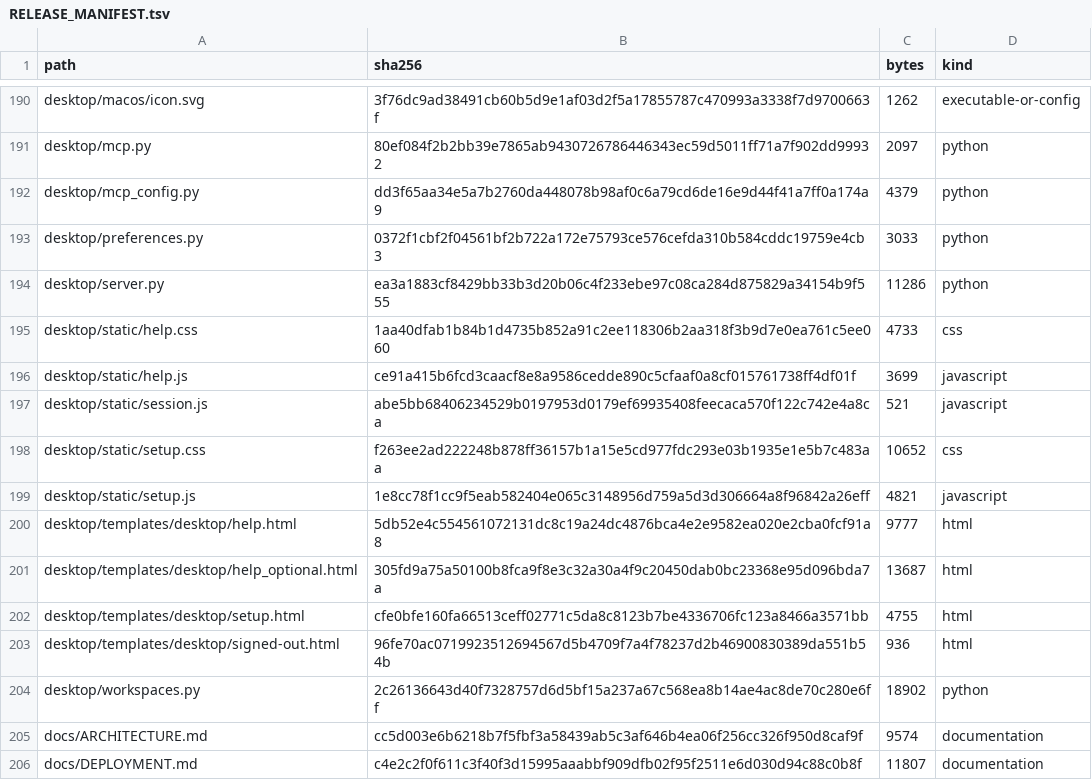
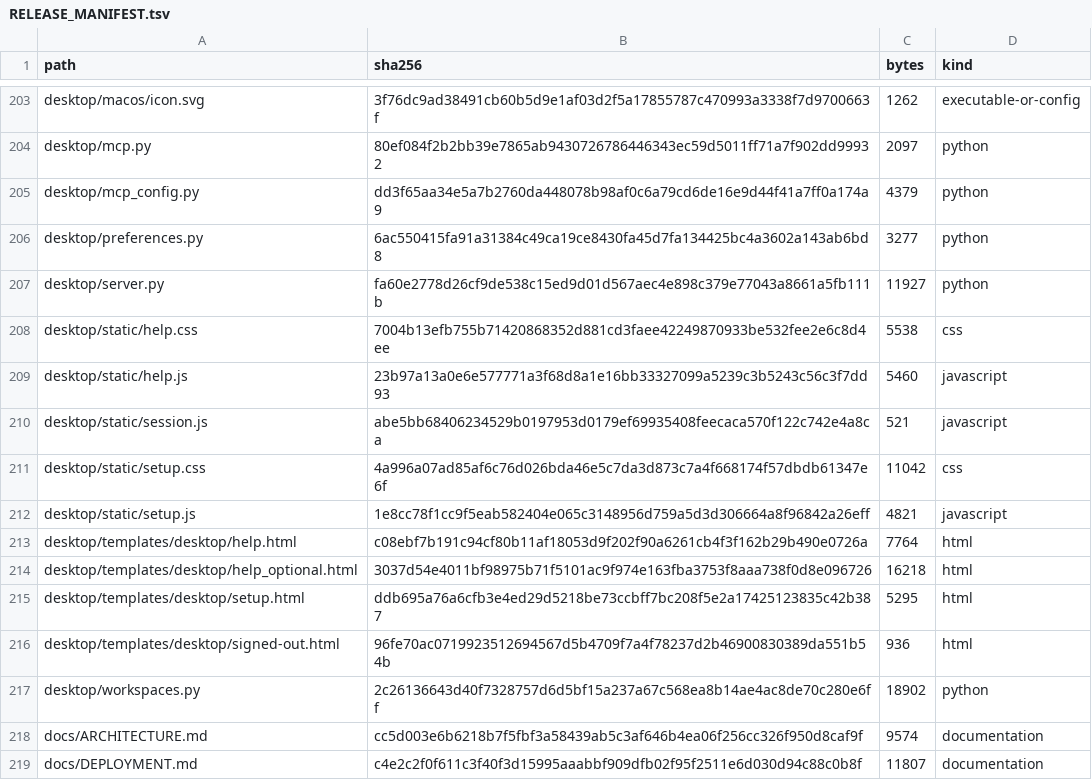
Before and after one commit to kajeesan/Open-Health-Atlas, a TSV file: RELEASE_MANIFEST.tsv, drawn as a sheet; only a part is shown, gaps mark what is left out; the diff covers the shown part only.

```diff
--- a/RELEASE_MANIFEST.tsv
+++ b/RELEASE_MANIFEST.tsv
@@ -192,12 +205,12 @@ desktop/mcp.py	80ef084f2b2bb39e7865ab9430726786446343ec59d5011ff71a7f902dd99932
 desktop/mcp_config.py	dd3f65aa34e5a7b2760da448078b98af0c6a79cd6de16e9d44f41a7ff0a174a9	4379	python
-desktop/preferences.py	0372f1cbf2f04561bf2b722a172e75793ce576cefda310b584cddc19759e4cb3	3033	python
-desktop/server.py	ea3a1883cf8429bb33b3d20b06c4f233ebe97c08ca284d875829a34154b9f555	11286	python
-desktop/static/help.css	1aa40dfab1b84b1d4735b852a91c2ee118306b2aa318f3b9d7e0ea761c5ee060	4733	css
-desktop/static/help.js	ce91a415b6fcd3caacf8e8a9586cedde890c5cfaaf0a8cf015761738ff4df01f	3699	javascript
+desktop/preferences.py	6ac550415fa91a31384c49ca19ce8430fa45d7fa134425bc4a3602a143ab6bd8	3277	python
+desktop/server.py	fa60e2778d26cf9de538c15ed9d01d567aec4e898c379e77043a8661a5fb111b	11927	python
+desktop/static/help.css	7004b13efb755b71420868352d881cd3faee42249870933be532fee2e6c8d4ee	5538	css
+desktop/static/help.js	23b97a13a0e6e577771a3f68d8a1e16bb33327099a5239c3b5243c56c3f7dd93	5460	javascript
 desktop/static/session.js	abe5bb68406234529b0197953d0179ef69935408feecaca570f122c742e4a8ca	521	javascript
-desktop/static/setup.css	f263ee2ad222248b878ff36157b1a15e5cd977fdc293e03b1935e1e5b7c483aa	10652	css
+desktop/static/setup.css	4a996a07ad85af6c76d026bda46e5c7da3d873c7a4f668174f57dbdb61347e6f	11042	css
 desktop/static/setup.js	1e8cc78f1cc9f5eab582404e065c3148956d759a5d3d306664a8f96842a26eff	4821	javascript
-desktop/templates/desktop/help.html	5db52e4c554561072131dc8c19a24dc4876bca4e2e9582ea020e2cba0fcf91a8	9777	html
-desktop/templates/desktop/help_optional.html	305fd9a75a50100b8fca9f8e3c32a30a4f9c20450dab0bc23368e95d096bda7a	13687	html
-desktop/templates/desktop/setup.html	cfe0bfe160fa66513ceff02771c5da8c8123b7be4336706fc123a8466a3571bb	4755	html
+desktop/templates/desktop/help.html	c08ebf7b191c94cf80b11af18053d9f202f90a6261cb4f3f162b29b490e0726a	7764	html
+desktop/templates/desktop/help_optional.html	3037d54e4011bf98975b71f5101ac9f974e163fba3753f8aaa738f0d8e096726	16218	html
+desktop/templates/desktop/setup.html	ddb695a76a6cfb3e4ed29d5218be73ccbff7bc208f5e2a17425123835c42b387	5295	html
 desktop/templates/desktop/signed-out.html	96fe70ac0719923512694567d5b4709f7a4f78237d2b46900830389da551b54b	936	html
```
Also changed, not shown: 13 added rows and 36 edited cells elsewhere in this file, 40 other files.
